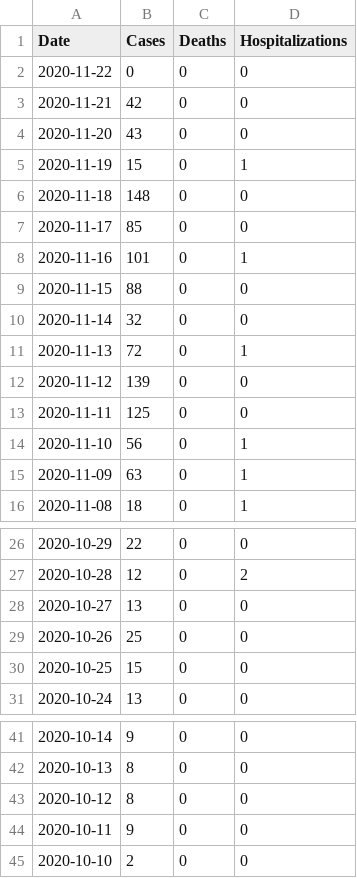
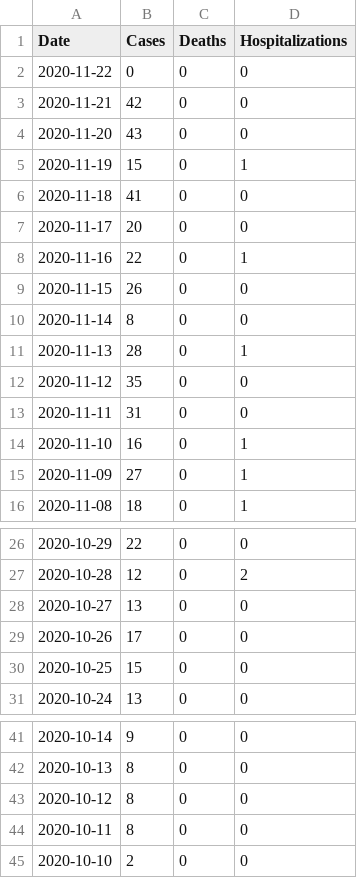
Before and after one commit to SCPHCovid19Data/scph_covid19, a CSV file: daily_count_eng.csv, drawn as a sheet; only a part is shown, gaps mark what is left out.

```diff
--- a/daily_count_eng.csv
+++ b/daily_count_eng.csv
@@ -5,12 +5,12 @@
 "2020-11-19",15,0,1
-"2020-11-18",148,0,0
-"2020-11-17",85,0,0
-"2020-11-16",101,0,1
-"2020-11-15",88,0,0
-"2020-11-14",32,0,0
-"2020-11-13",72,0,1
-"2020-11-12",139,0,0
-"2020-11-11",125,0,0
-"2020-11-10",56,0,1
-"2020-11-09",63,0,1
+"2020-11-18",41,0,0
+"2020-11-17",20,0,0
+"2020-11-16",22,0,1
+"2020-11-15",26,0,0
+"2020-11-14",8,0,0
+"2020-11-13",28,0,1
+"2020-11-12",35,0,0
+"2020-11-11",31,0,0
+"2020-11-10",16,0,1
+"2020-11-09",27,0,1
 "2020-11-08",18,0,1
@@ -28,3 +28,3 @@
 "2020-10-27",13,0,0
-"2020-10-26",25,0,0
+"2020-10-26",17,0,0
 "2020-10-25",15,0,0
@@ -43,3 +43,3 @@
 "2020-10-12",8,0,0
-"2020-10-11",9,0,0
+"2020-10-11",8,0,0
 "2020-10-10",2,0,0
```
Also changed, not shown: age_14d_period_30day_eng.csv, age_14d_period_8wk_eng.csv, 18 other files.
